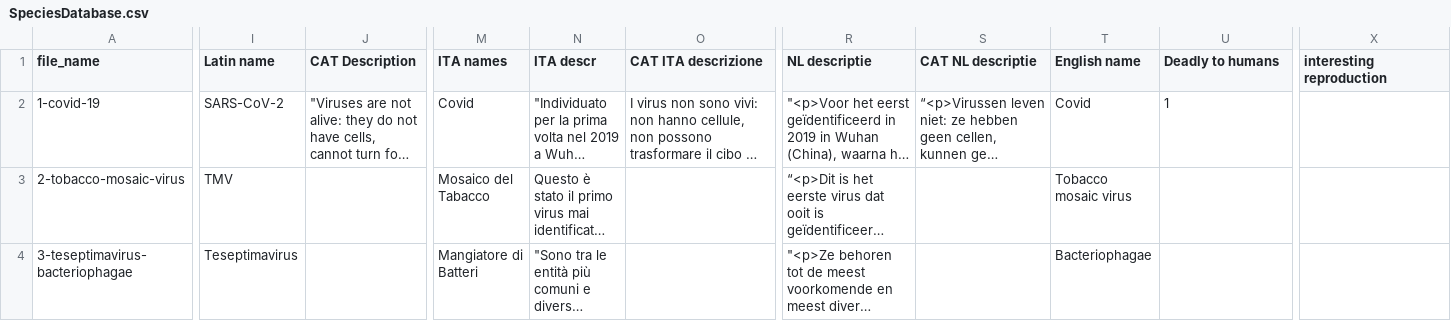
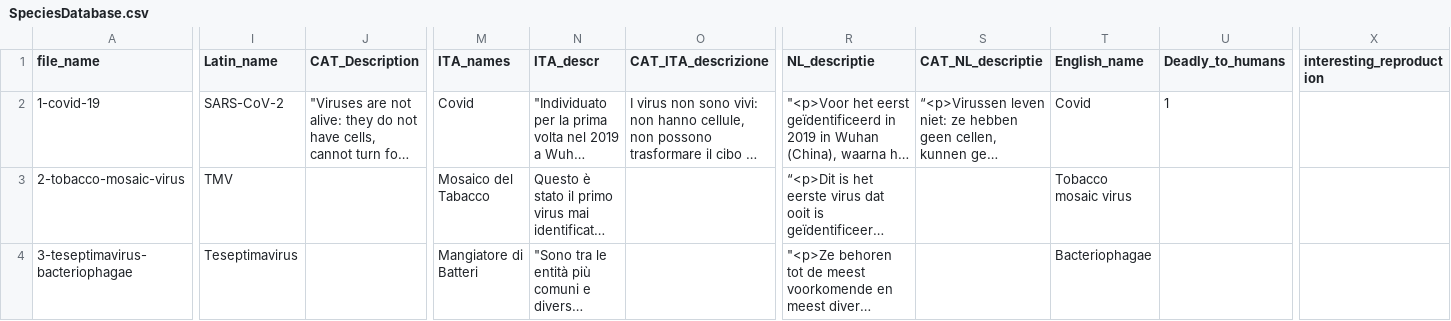
Before and after one commit to BananenSoep/testthingy, a CSV file: SpeciesDatabase.csv, drawn as a sheet; only a part is shown, gaps mark what is left out; long unchanged cells end in …; the diff covers the shown part only; the diff names each change by its address in the sheet, - before the commit and + after, or states it on an @@ line.

Commit message:
Update SpeciesDatabase.csv

```diff
--- a/SpeciesDatabase.csv
+++ b/SpeciesDatabase.csv
-I1: Latin name
+I1: Latin_name
-J1: CAT Description
+J1: CAT_Description
-M1: ITA names
+M1: ITA_names
-N1: ITA descr
+N1: ITA_descr
-O1: CAT ITA descrizione
+O1: CAT_ITA_descrizione
-R1: NL descriptie
+R1: NL_descriptie
-S1: CAT NL descriptie
+S1: CAT_NL_descriptie
-T1: English name
+T1: English_name
-U1: Deadly to humans
+U1: Deadly_to_humans
-X1: interesting reproduction
+X1: interesting_reproduction
```
Also changed, not shown: 4 edited cells elsewhere in this file.
